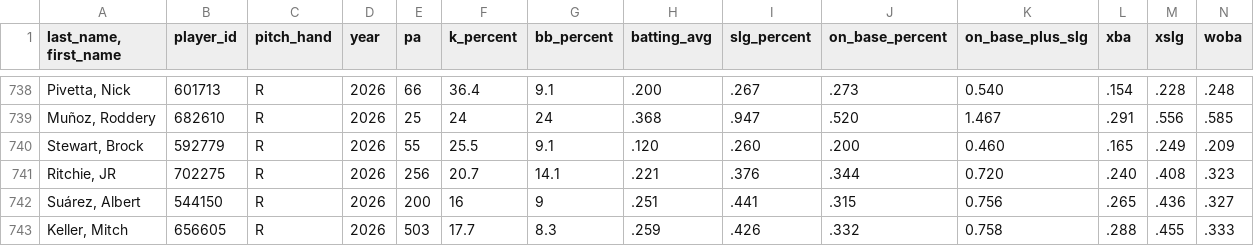
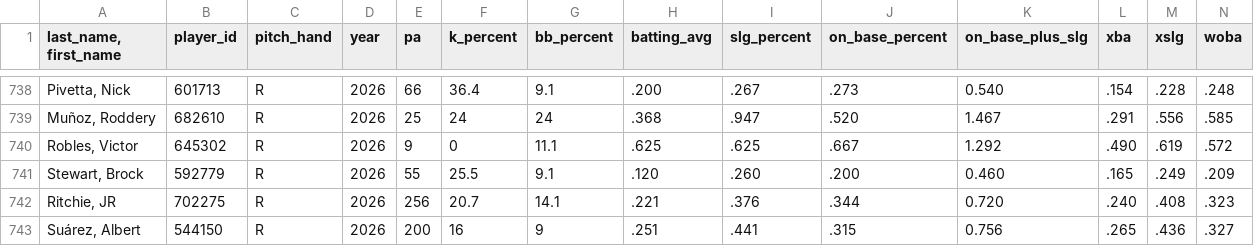
Before and after one commit to Mrbets850/mlb-data-app, a CSV file: Data:savant_pitcher_stats.csv, drawn as a sheet; only a part is shown, gaps mark what is left out; the shorter side is filled out with more unchanged rows; rows hold the shown columns only; the diff names each change by its address in the sheet, - before the commit and + after, or states it on an @@ line.

```diff
--- a/Data:savant_pitcher_stats.csv
+++ b/Data:savant_pitcher_stats.csv
+row 740: Robles, Victor | 645302 | R | 2026 | 9 | 0 | 11.1 | .625 | .625 | .667 | 1.292 | .490 | .619 | .572
```
Also changed, not shown: Data:savant_pitchers.csv.csv.
